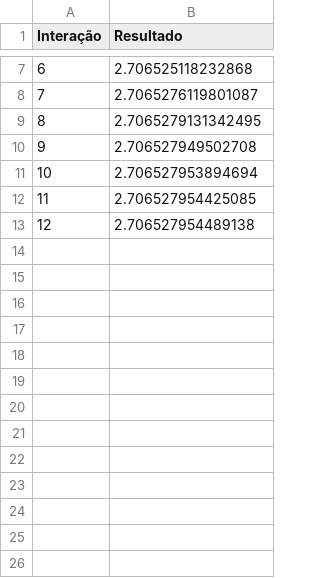
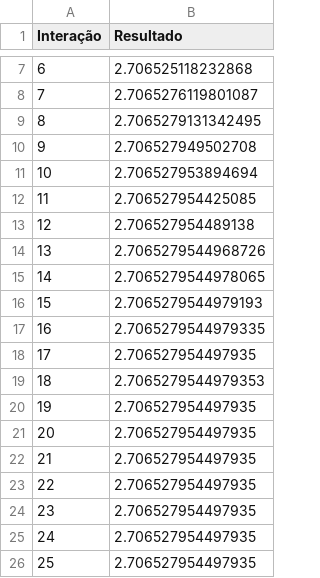
Before and after one commit to viniciusdias2902/trabalho_calculo_numerico, a CSV file: regula_falsi/regula_falsi_point_1.csv, drawn as a sheet; only a part is shown, gaps mark what is left out; the diff names each change by its address in the sheet, - before the commit and + after, or states it on an @@ line.

```diff
--- a/regula_falsi/regula_falsi_point_1.csv
+++ b/regula_falsi/regula_falsi_point_1.csv
+row 14: 13 | 2.7065279544968726
+row 15: 14 | 2.7065279544978065
+row 16: 15 | 2.7065279544979193
+row 17: 16 | 2.7065279544979335
+row 18: 17 | 2.706527954497935
+row 19: 18 | 2.7065279544979353
+row 20: 19 | 2.706527954497935
+row 21: 20 | 2.706527954497935
+row 22: 21 | 2.706527954497935
+row 23: 22 | 2.706527954497935
+row 24: 23 | 2.706527954497935
+row 25: 24 | 2.706527954497935
+row 26: 25 | 2.706527954497935
```
Also changed, not shown: regula_falsi/regula_falsi_point_3.csv, regula_falsi/regula_falsi_point_4.csv, 13 other files.
